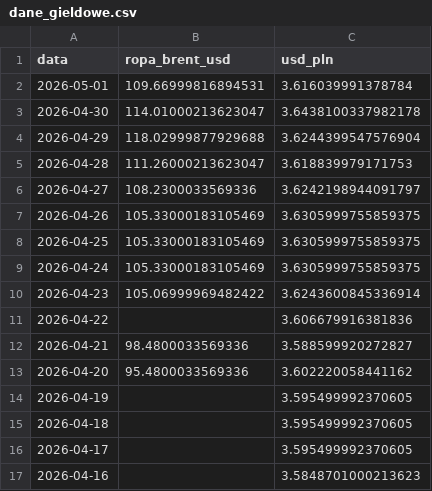
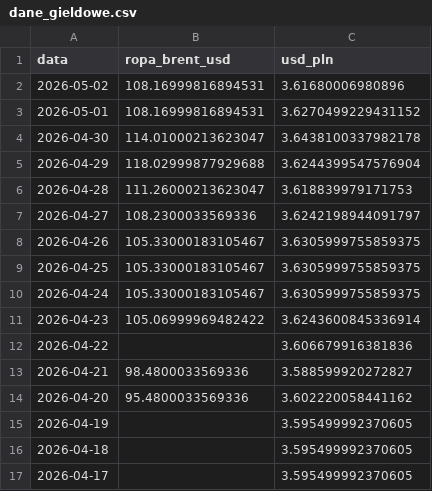
Before and after one commit to Majbor1/orlen_scraper, a CSV file: data/dane_gieldowe.csv, drawn as a sheet; only a part is shown; the shorter side is filled out with more unchanged rows.

```diff
--- a/data/dane_gieldowe.csv
+++ b/data/dane_gieldowe.csv
@@ -1,3 +1,4 @@
 data,ropa_brent_usd,usd_pln
-2026-05-01,109.66999816894531,3.616039991378784
+2026-05-02,108.16999816894531,3.61680006980896
+2026-05-01,108.16999816894531,3.6270499229431152
 2026-04-30,114.01000213623047,3.6438100337982178
@@ -6,5 +7,5 @@ data,ropa_brent_usd,usd_pln
 2026-04-27,108.2300033569336,3.6242198944091797
-2026-04-26,105.33000183105469,3.6305999755859375
-2026-04-25,105.33000183105469,3.6305999755859375
-2026-04-24,105.33000183105469,3.6305999755859375
+2026-04-26,105.33000183105467,3.6305999755859375
+2026-04-25,105.33000183105467,3.6305999755859375
+2026-04-24,105.33000183105467,3.6305999755859375
 2026-04-23,105.06999969482422,3.6243600845336914
```
Also changed, not shown: data/orlen_master_table.csv, 5 other files.
